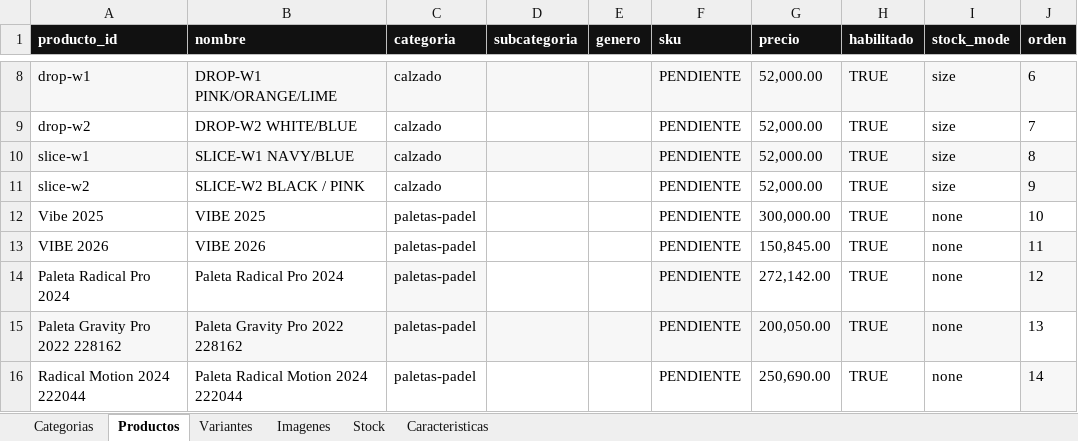
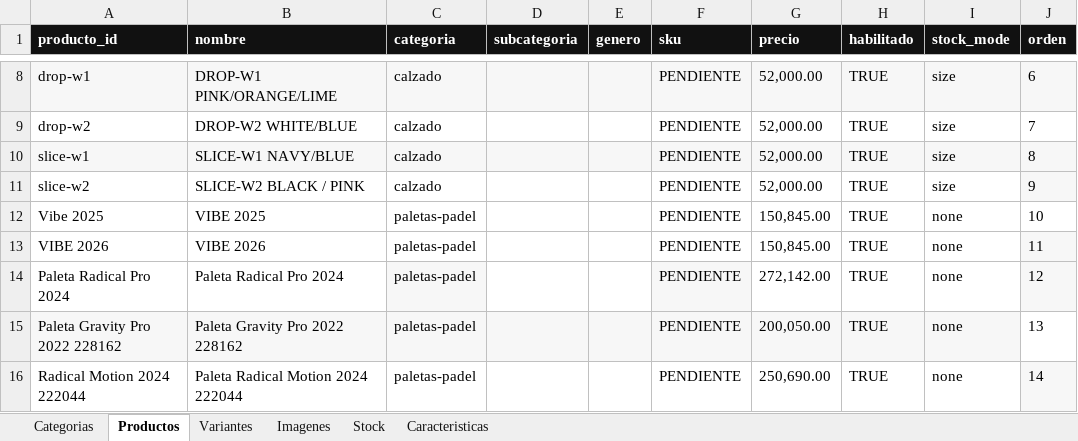
Before and after one commit to SantiLareu/Catalogo_Head, an Excel workbook: catalog/products.xlsx, sheet Productos, drawn as a sheet; only a part is shown, gaps mark what is left out; values as stored, in another font and other column widths than the file's, no borders; the diff names each change by its address in the sheet, - before the commit and + after, or states it on an @@ line.

```diff
--- a/catalog/products.xlsx (sheet Productos)
+++ b/catalog/products.xlsx (sheet Productos)
-G12 (precio): 300,000.00
+G12 (precio): 150,845.00
```
Also changed, not shown: sheet Stock, 2 other files.
